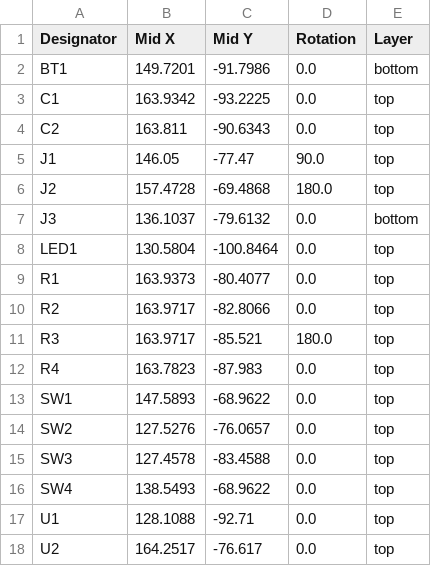
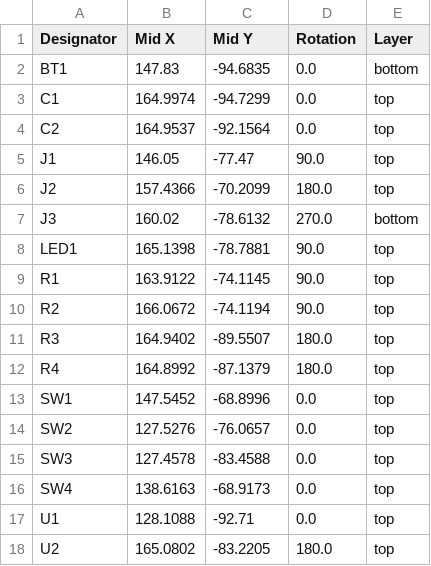
Before and after one commit to rohan-kekatpure/electronics, a CSV file: attiny85/smart_watch/pcb/watch/production/positions.csv, drawn as a sheet.

```diff
--- a/attiny85/smart_watch/pcb/watch/production/positions.csv
+++ b/attiny85/smart_watch/pcb/watch/production/positions.csv
@@ -1,18 +1,18 @@
 Designator,Mid X,Mid Y,Rotation,Layer
-BT1,149.7201,-91.7986,0.0,bottom
-C1,163.9342,-93.2225,0.0,top
-C2,163.811,-90.6343,0.0,top
+BT1,147.83,-94.6835,0.0,bottom
+C1,164.9974,-94.7299,0.0,top
+C2,164.9537,-92.1564,0.0,top
 J1,146.05,-77.47,90.0,top
-J2,157.4728,-69.4868,180.0,top
-J3,136.1037,-79.6132,0.0,bottom
-LED1,130.5804,-100.8464,0.0,top
-R1,163.9373,-80.4077,0.0,top
-R2,163.9717,-82.8066,0.0,top
-R3,163.9717,-85.521,180.0,top
-R4,163.7823,-87.983,0.0,top
-SW1,147.5893,-68.9622,0.0,top
+J2,157.4366,-70.2099,180.0,top
+J3,160.02,-78.6132,270.0,bottom
+LED1,165.1398,-78.7881,90.0,top
+R1,163.9122,-74.1145,90.0,top
+R2,166.0672,-74.1194,90.0,top
+R3,164.9402,-89.5507,180.0,top
+R4,164.8992,-87.1379,180.0,top
+SW1,147.5452,-68.8996,0.0,top
 SW2,127.5276,-76.0657,0.0,top
 SW3,127.4578,-83.4588,0.0,top
-SW4,138.5493,-68.9622,0.0,top
+SW4,138.6163,-68.9173,0.0,top
 U1,128.1088,-92.71,0.0,top
-U2,164.2517,-76.617,0.0,top
+U2,165.0802,-83.2205,180.0,top
```
Also changed, not shown: attiny85/smart_watch/pcb/watch/production/bom.csv, 5 other files.
